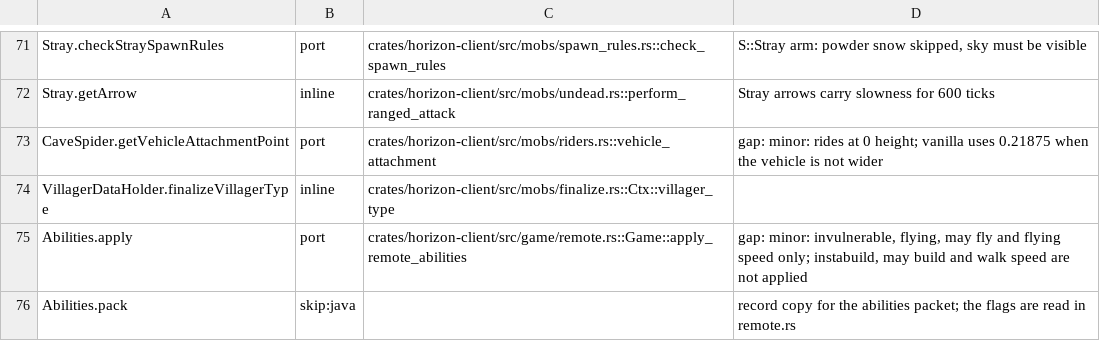
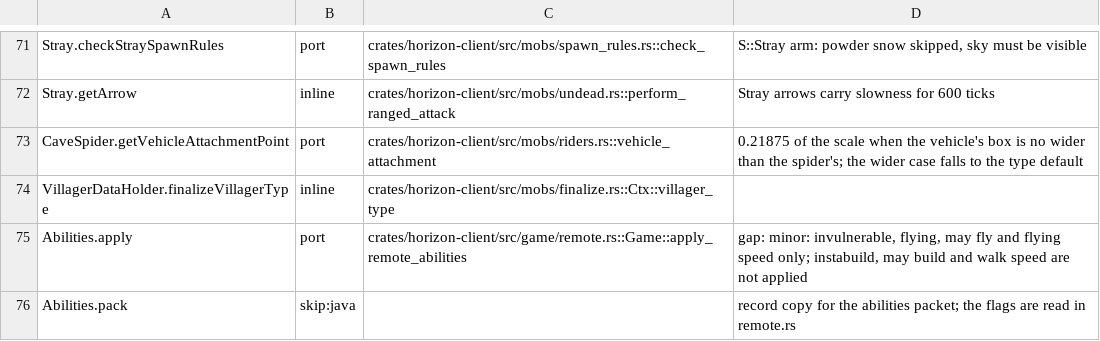
Before and after one commit to bunchy7s/horizon-offline, a TSV file: tools/port_map/classes-01.tsv, drawn as a sheet; only a part is shown, gaps mark what is left out.

Commit message:
A spider sits on a narrow vehicle by its own rule
Spider.getVehicleAttachmentPoint returns 0.3125 of the scale, and
CaveSpider's 0.21875, when the vehicle's box is no wider than the rider's;
a wider vehicle keeps the type default. vehicle_attachment took only the
rider, so no rule could read the vehicle's box and both spiders sat at the
default 0.

It now takes the vehicle's getBbWidth, and the four callers pass it: a mob's
width, a boat's 1.375, a minecart's and primed TNT's 0.98, a text display's
0.

```diff
--- a/tools/port_map/classes-01.tsv
+++ b/tools/port_map/classes-01.tsv
@@ -72,3 +72,3 @@ Stray.checkStraySpawnRules	port	crates/horizon-client/src/mobs/spawn_rules.rs::c
 Stray.getArrow	inline	crates/horizon-client/src/mobs/undead.rs::perform_ranged_attack	Stray arrows carry slowness for 600 ticks
-CaveSpider.getVehicleAttachmentPoint	port	crates/horizon-client/src/mobs/riders.rs::vehicle_attachment	gap: minor: rides at 0 height; vanilla uses 0.21875 when the vehicle is not wider
+CaveSpider.getVehicleAttachmentPoint	port	crates/horizon-client/src/mobs/riders.rs::vehicle_attachment	0.21875 of the scale when the vehicle's box is no wider than the spider's; the wider case falls to the type default
 VillagerDataHolder.finalizeVillagerType	inline	crates/horizon-client/src/mobs/finalize.rs::Ctx::villager_type	
```
Also changed, not shown: 5 other files.
